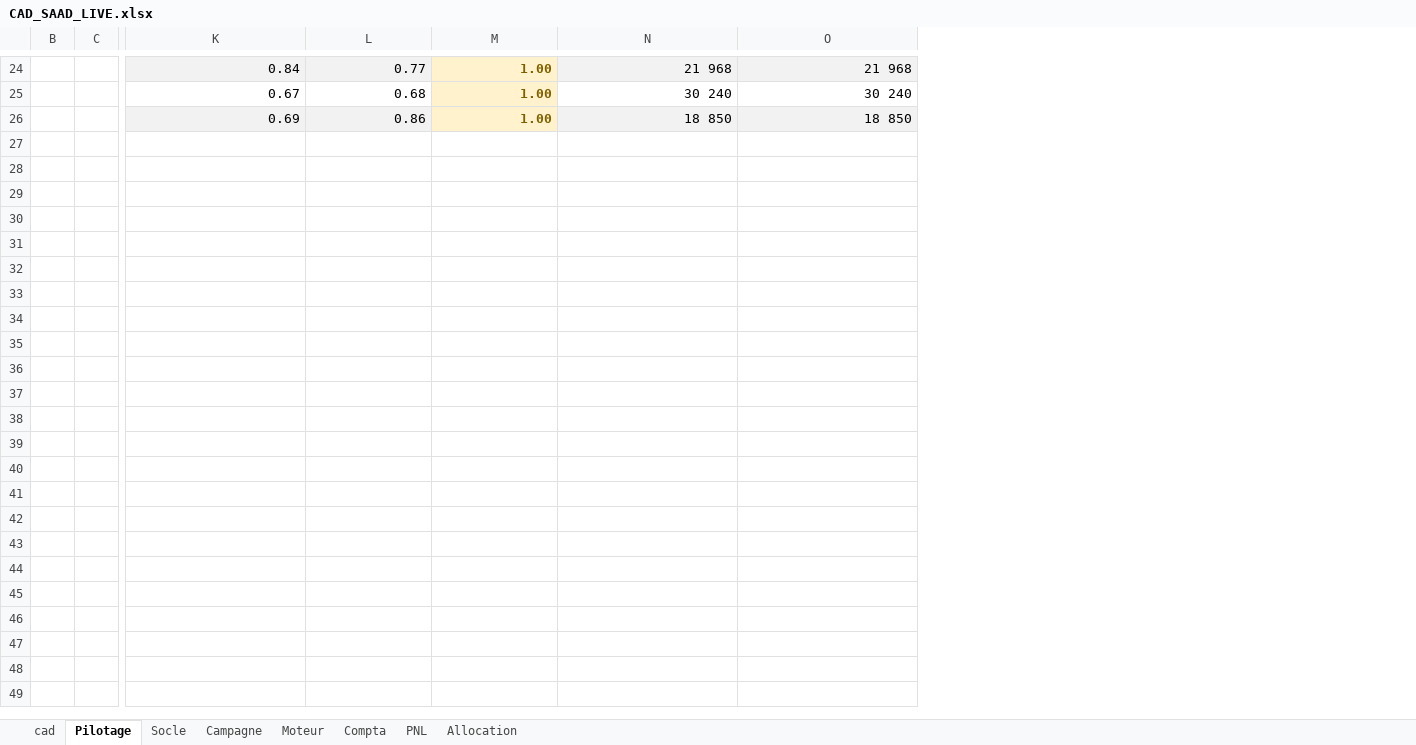
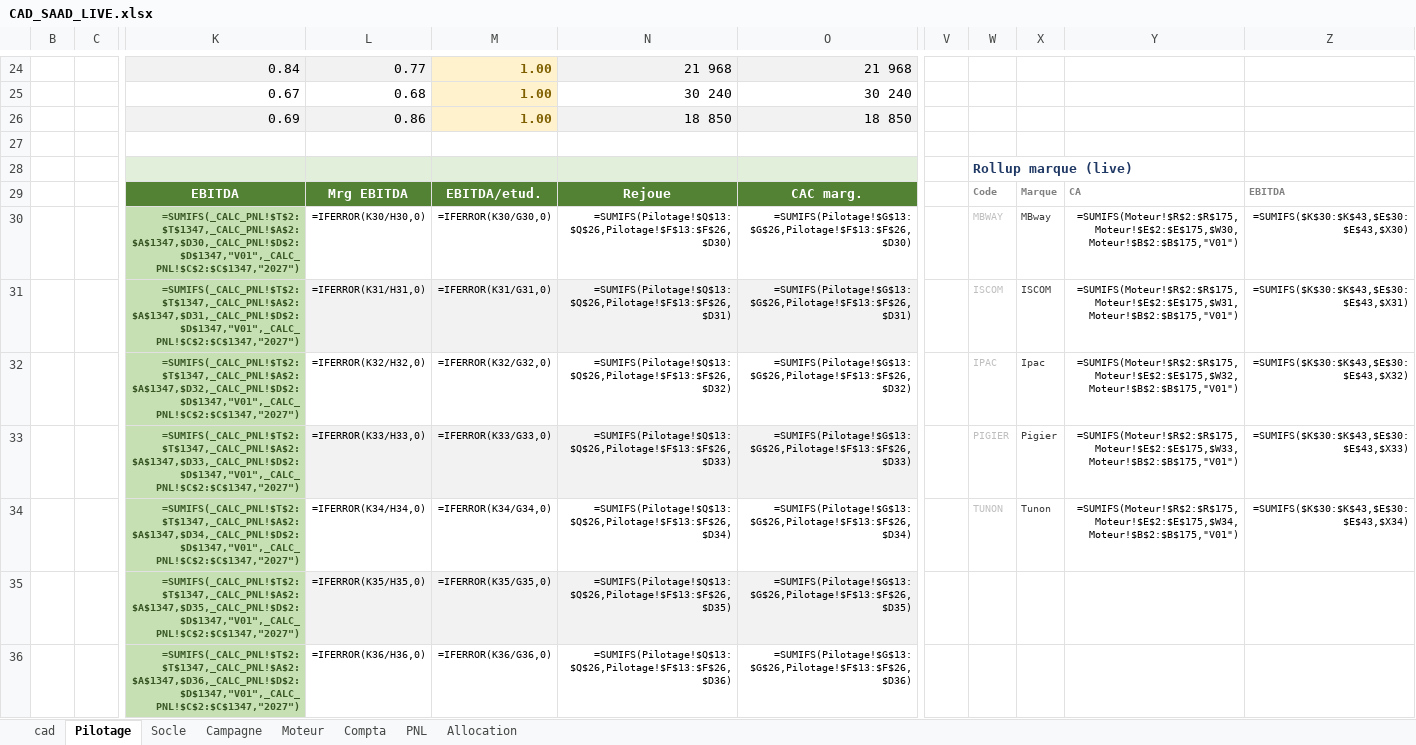
Before and after one commit to elmeziatims-art/demo5, an Excel workbook: eduservices/CAD_SAAD_LIVE.xlsx, sheet Pilotage, drawn as a sheet; only a part is shown, gaps mark what is left out; values as stored, in another font and other column widths than the file's, no borders; formulas without a stored value are shown as written; charts and pictures and conditional formats not drawn; rows hold the shown columns only; the diff covers the shown part only; the diff names each change by its address in the sheet, - before the commit and + after, or states it on an @@ line.

```diff
--- a/eduservices/CAD_SAAD_LIVE.xlsx (sheet Pilotage)
+++ b/eduservices/CAD_SAAD_LIVE.xlsx (sheet Pilotage)
+column V, empty
+column W, empty
+column X, empty
+column Y, empty
+column Z, empty
+row 27: (empty)
+row 28:  |  |  |  |  |  |  |  | Rollup marque (live)
+row 29:  |  | EBITDA | Mrg EBITDA | EBITDA/etud. | Rejoue | CAC marg. |  | Code | Marque | CA | EBITDA
+row 30:  |  | =SUMIFS(_CALC_PNL!$T$2:$T$1347,_CALC_PNL!$A$2:$A$1347,$D30,_CALC_PNL!$D$2:$D$1347,"V01",_CALC_PNL!$C$2:$C$1347,"2027") | =IFERROR(K30/H30,0) | =IFERROR(K30/G30,0) | =SUMIFS(Pilotage!$Q$13:$Q$26,Pilotage!$F$13:$F$26,$D30) | =SUMIFS(Pilotage!$G$13:$G$26,Pilotage!$F$13:$F$26,$D30) |  | MBWAY | MBway | =SUMIFS(Moteur!$R$2:$R$175,Moteur!$E$2:$E$175,$W30,Moteur!$B$2:$B$175,"V01") | =SUMIFS($K$30:$K$43,$E$30:$E$43,$X30)
+row 31:  |  | =SUMIFS(_CALC_PNL!$T$2:$T$1347,_CALC_PNL!$A$2:$A$1347,$D31,_CALC_PNL!$D$2:$D$1347,"V01",_CALC_PNL!$C$2:$C$1347,"2027") | =IFERROR(K31/H31,0) | =IFERROR(K31/G31,0) | =SUMIFS(Pilotage!$Q$13:$Q$26,Pilotage!$F$13:$F$26,$D31) | =SUMIFS(Pilotage!$G$13:$G$26,Pilotage!$F$13:$F$26,$D31) |  | ISCOM | ISCOM | =SUMIFS(Moteur!$R$2:$R$175,Moteur!$E$2:$E$175,$W31,Moteur!$B$2:$B$175,"V01") | =SUMIFS($K$30:$K$43,$E$30:$E$43,$X31)
+row 32:  |  | =SUMIFS(_CALC_PNL!$T$2:$T$1347,_CALC_PNL!$A$2:$A$1347,$D32,_CALC_PNL!$D$2:$D$1347,"V01",_CALC_PNL!$C$2:$C$1347,"2027") | =IFERROR(K32/H32,0) | =IFERROR(K32/G32,0) | =SUMIFS(Pilotage!$Q$13:$Q$26,Pilotage!$F$13:$F$26,$D32) | =SUMIFS(Pilotage!$G$13:$G$26,Pilotage!$F$13:$F$26,$D32) |  | IPAC | Ipac | =SUMIFS(Moteur!$R$2:$R$175,Moteur!$E$2:$E$175,$W32,Moteur!$B$2:$B$175,"V01") | =SUMIFS($K$30:$K$43,$E$30:$E$43,$X32)
+row 33:  |  | =SUMIFS(_CALC_PNL!$T$2:$T$1347,_CALC_PNL!$A$2:$A$1347,$D33,_CALC_PNL!$D$2:$D$1347,"V01",_CALC_PNL!$C$2:$C$1347,"2027") | =IFERROR(K33/H33,0) | =IFERROR(K33/G33,0) | =SUMIFS(Pilotage!$Q$13:$Q$26,Pilotage!$F$13:$F$26,$D33) | =SUMIFS(Pilotage!$G$13:$G$26,Pilotage!$F$13:$F$26,$D33) |  | PIGIER | Pigier | =SUMIFS(Moteur!$R$2:$R$175,Moteur!$E$2:$E$175,$W33,Moteur!$B$2:$B$175,"V01") | =SUMIFS($K$30:$K$43,$E$30:$E$43,$X33)
+row 34:  |  | =SUMIFS(_CALC_PNL!$T$2:$T$1347,_CALC_PNL!$A$2:$A$1347,$D34,_CALC_PNL!$D$2:$D$1347,"V01",_CALC_PNL!$C$2:$C$1347,"2027") | =IFERROR(K34/H34,0) | =IFERROR(K34/G34,0) | =SUMIFS(Pilotage!$Q$13:$Q$26,Pilotage!$F$13:$F$26,$D34) | =SUMIFS(Pilotage!$G$13:$G$26,Pilotage!$F$13:$F$26,$D34) |  | TUNON | Tunon | =SUMIFS(Moteur!$R$2:$R$175,Moteur!$E$2:$E$175,$W34,Moteur!$B$2:$B$175,"V01") | =SUMIFS($K$30:$K$43,$E$30:$E$43,$X34)
+row 35:  |  | =SUMIFS(_CALC_PNL!$T$2:$T$1347,_CALC_PNL!$A$2:$A$1347,$D35,_CALC_PNL!$D$2:$D$1347,"V01",_CALC_PNL!$C$2:$C$1347,"2027") | =IFERROR(K35/H35,0) | =IFERROR(K35/G35,0) | =SUMIFS(Pilotage!$Q$13:$Q$26,Pilotage!$F$13:$F$26,$D35) | =SUMIFS(Pilotage!$G$13:$G$26,Pilotage!$F$13:$F$26,$D35)
+row 36:  |  | =SUMIFS(_CALC_PNL!$T$2:$T$1347,_CALC_PNL!$A$2:$A$1347,$D36,_CALC_PNL!$D$2:$D$1347,"V01",_CALC_PNL!$C$2:$C$1347,"2027") | =IFERROR(K36/H36,0) | =IFERROR(K36/G36,0) | =SUMIFS(Pilotage!$Q$13:$Q$26,Pilotage!$F$13:$F$26,$D36) | =SUMIFS(Pilotage!$G$13:$G$26,Pilotage!$F$13:$F$26,$D36)
```
Also changed, not shown: 10 added rows, 1 edited cell and cell formats elsewhere in this sheet, sheet cad, charts or pictures, 4 other files.
